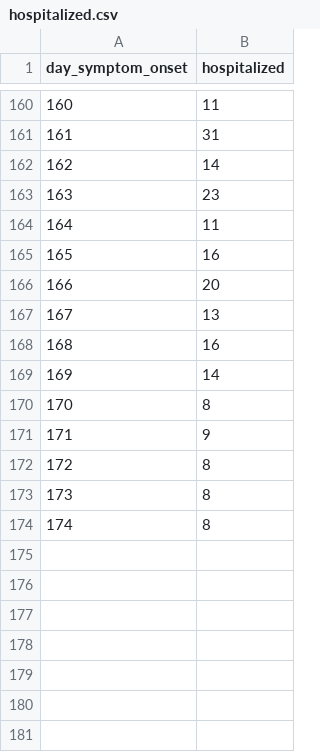
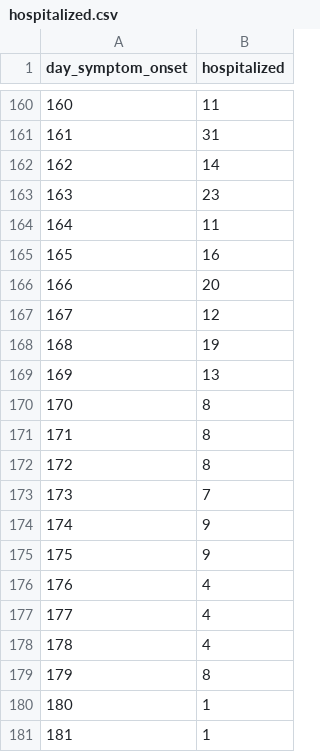
Before and after one commit to paulocv/interactive-simdata-2023, a CSV file: time_series/hospitalized.csv, drawn as a sheet; only a part is shown, gaps mark what is left out; removed rows and columns are numbered as before the commit, all else as after; the diff names each change by its address in the sheet, - before the commit and + after, or states it on an @@ line.

```diff
--- a/time_series/hospitalized.csv
+++ b/time_series/hospitalized.csv
+row 167: 167 | 12
+row 168: 168 | 19
@@ column A (day_symptom_onset) renumbered between rows 169 and 172 @@
-row 168: 168 | 16
-row 169: 169 | 14
+row 173: 173 | 7
@@ row 171 moved to row 174: 174 @@
+row 175: 175 | 9
+row 176: 176 | 4
+row 177: 177 | 4
+row 178: 178 | 4
@@ row 170 moved to row 179: 179 @@
+row 180: 180 | 1
+row 181: 181 | 1
```
Also changed, not shown: time_series/cumulative_symptomatic.csv, time_series/symptomatic.csv, 4 other files.
